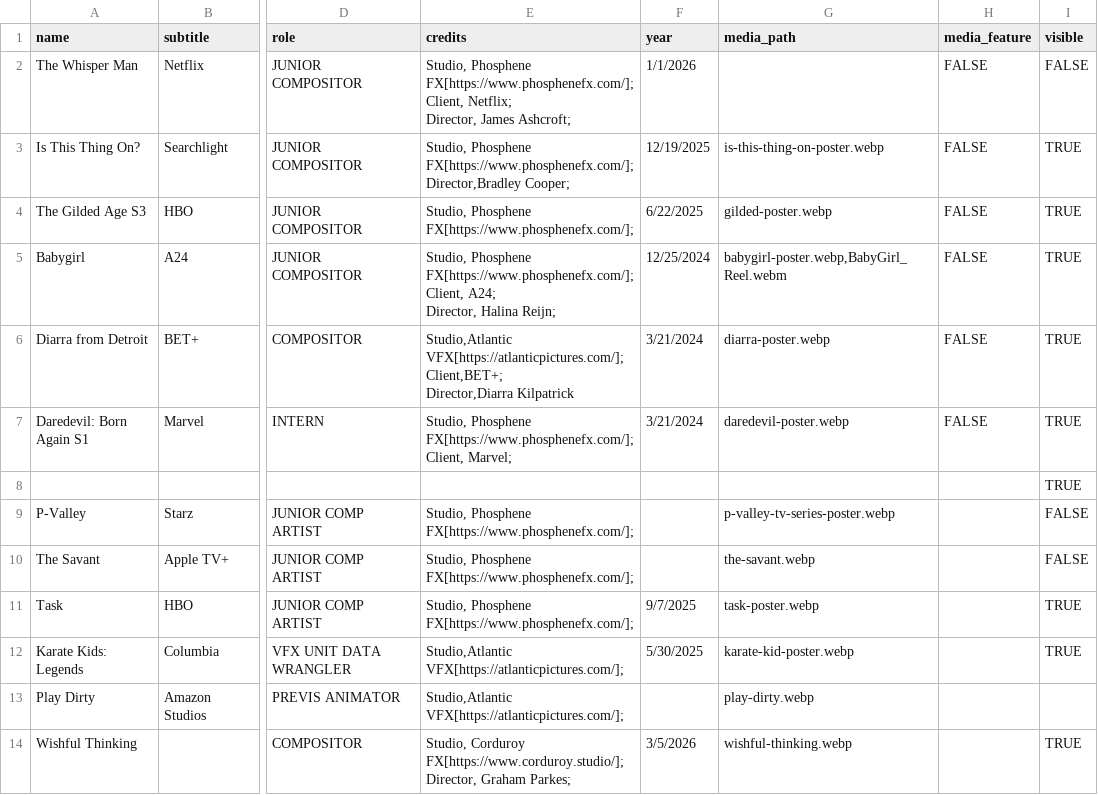
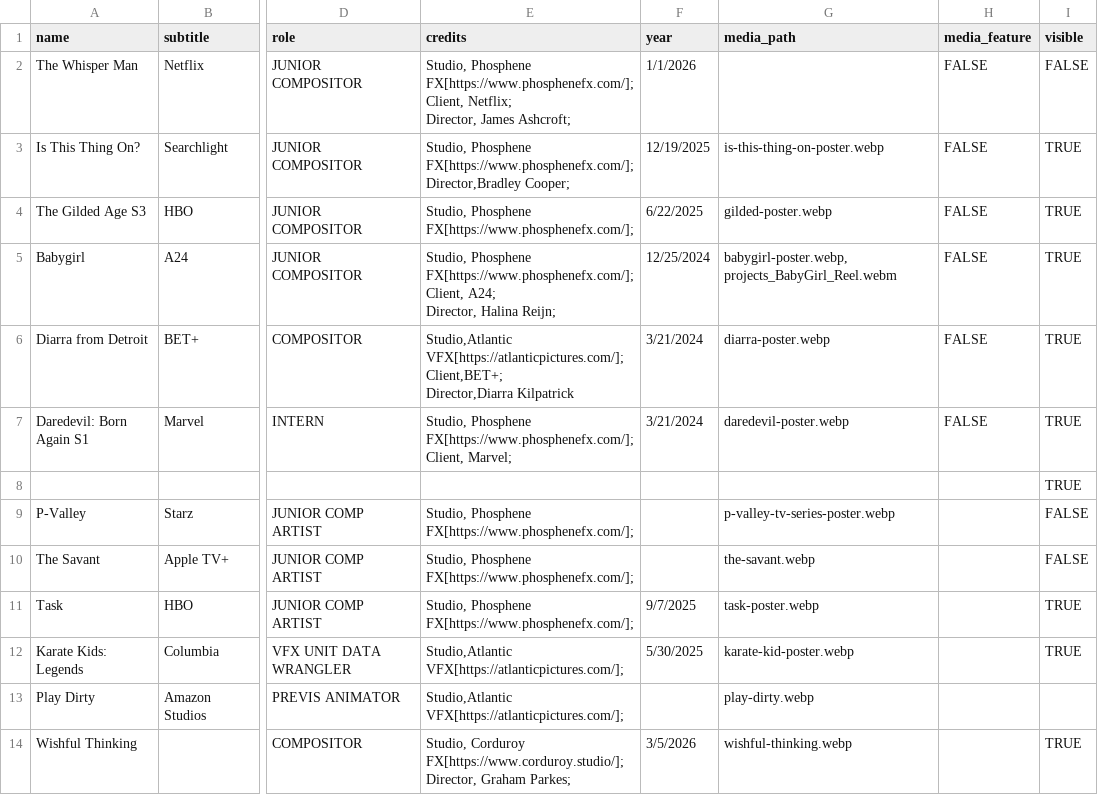
Before and after one commit to mcrich921/gjwebsite, a CSV file: public/gjfilm+tv.csv, drawn as a sheet; only a part is shown, gaps mark what is left out; the diff names each change by its address in the sheet, - before the commit and + after, or states it on an @@ line.

```diff
--- a/public/gjfilm+tv.csv
+++ b/public/gjfilm+tv.csv
-G5 (media_path): babygirl-poster.webp,BabyGirl_Reel.webm
+G5 (media_path): babygirl-poster.webp, projects_BabyGirl_Reel.webm
```
Also changed, not shown: public/experiments.csv.
